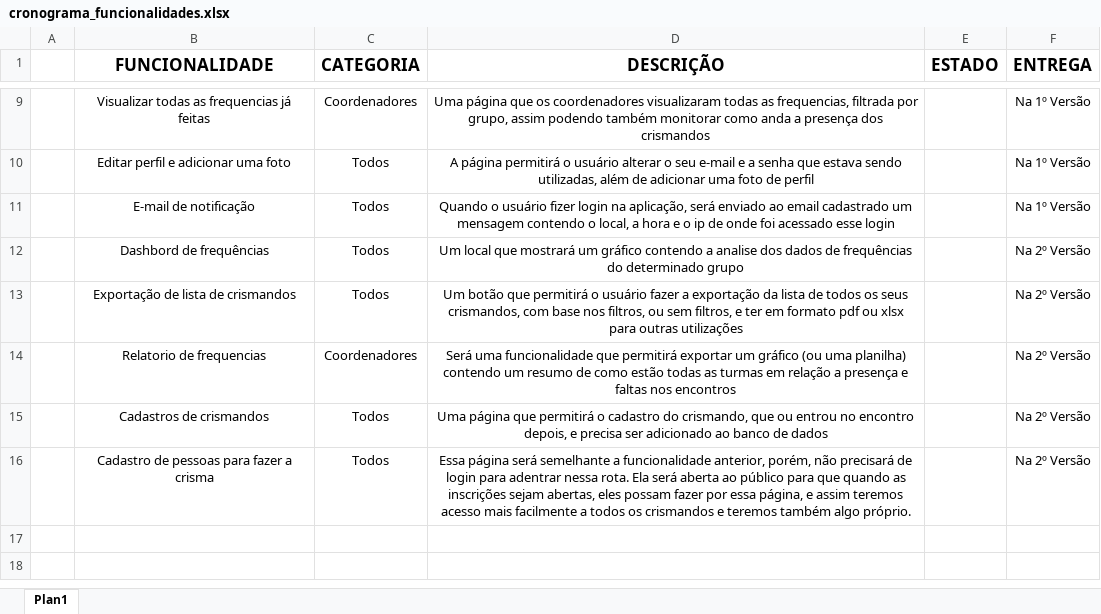
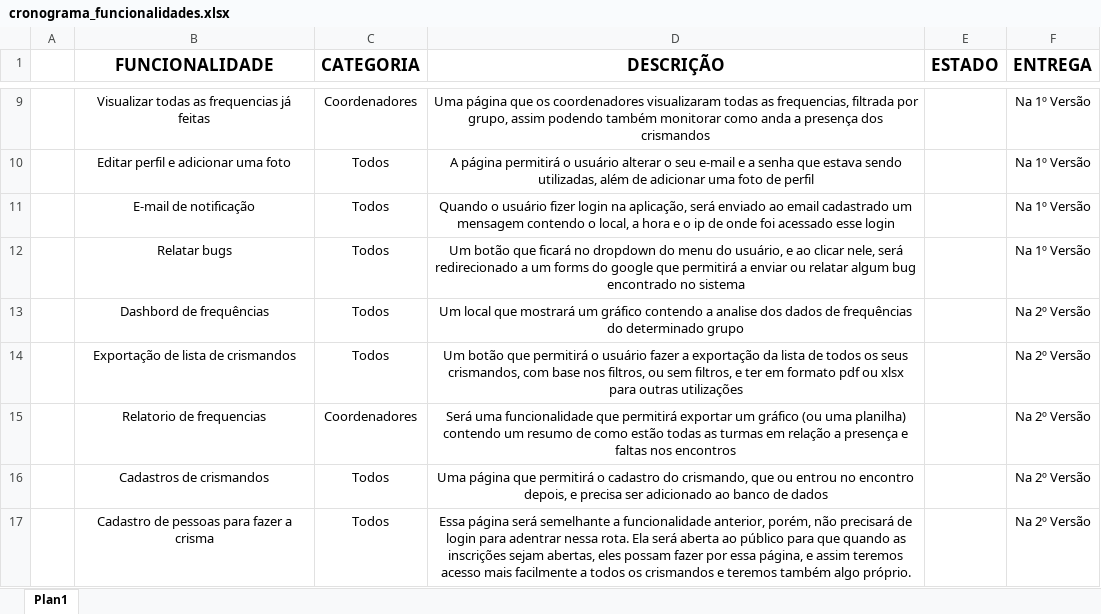
Before and after one commit to joao-victor-73/frequencia.simples, an Excel workbook: extras_files/cronograma_funcionalidades.xlsx, sheet Plan1, drawn as a sheet; only a part is shown, gaps mark what is left out; values as stored, in another font and other column widths than the file's, no borders; the diff names each change by its address in the sheet, - before the commit and + after, or states it on an @@ line.

```diff
--- a/extras_files/cronograma_funcionalidades.xlsx (sheet Plan1)
+++ b/extras_files/cronograma_funcionalidades.xlsx (sheet Plan1)
+row 12:  | Relatar bugs | Todos | Um botão que ficará no dropdown do menu do usuário, e ao clicar nele, será redirecionado a um forms do google que permitirá a enviar ou relatar algum bug encontrado no sistema |  | Na 1º Versão
```
Also changed, not shown: 10 other files.
